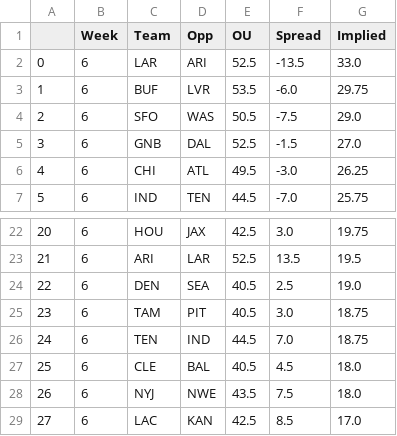
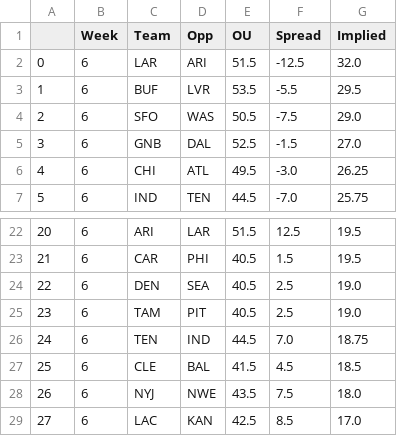
Before and after one commit to JonPGH/nflApp, a CSV file: Data/implied_totals.csv, drawn as a sheet; only a part is shown, gaps mark what is left out; the diff covers the shown part only.

```diff
--- a/Data/implied_totals.csv
+++ b/Data/implied_totals.csv
@@ -1,4 +1,4 @@
 ,Week,Team,Opp,OU,Spread,Implied
-0,6,LAR,ARI,52.5,-13.5,33.0
-1,6,BUF,LVR,53.5,-6.0,29.75
+0,6,LAR,ARI,51.5,-12.5,32.0
+1,6,BUF,LVR,53.5,-5.5,29.5
 2,6,SFO,WAS,50.5,-7.5,29.0
@@ -22,7 +22,7 @@
-20,6,HOU,JAX,42.5,3.0,19.75
-21,6,ARI,LAR,52.5,13.5,19.5
+20,6,ARI,LAR,51.5,12.5,19.5
+21,6,CAR,PHI,40.5,1.5,19.5
 22,6,DEN,SEA,40.5,2.5,19.0
-23,6,TAM,PIT,40.5,3.0,18.75
+23,6,TAM,PIT,40.5,2.5,19.0
 24,6,TEN,IND,44.5,7.0,18.75
-25,6,CLE,BAL,40.5,4.5,18.0
+25,6,CLE,BAL,41.5,4.5,18.5
 26,6,NYJ,NWE,43.5,7.5,18.0
```
Also changed, not shown: 29 edited cells elsewhere in this file, Data/bookproj.csv, Data/japroj.csv, 6 other files.
